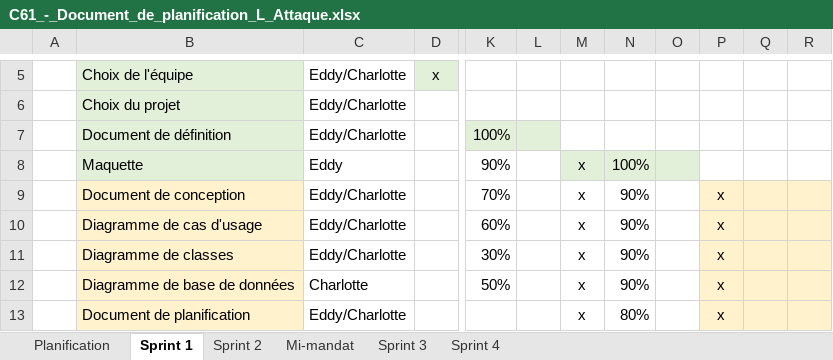
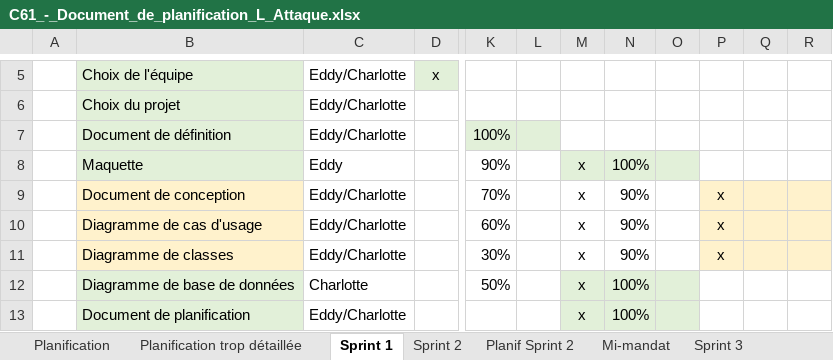
Before and after one commit to Icarium17/L-Attaque, an Excel workbook: doc/C61_-_Document_de_planification_L_Attaque.xlsx, sheet Sprint 1, drawn as a sheet; only a part is shown, gaps mark what is left out; values as stored, in another font and other column widths than the file's, no borders; the diff names each change by its address in the sheet, - before the commit and + after, or states it on an @@ line.

Commit message:
planif

```diff
--- a/doc/C61_-_Document_de_planification_L_Attaque.xlsx (sheet Sprint 1)
+++ b/doc/C61_-_Document_de_planification_L_Attaque.xlsx (sheet Sprint 1)
+sheet tab: Planification trop détaillée
+sheet tab: Planif Sprint 2
-B12:B13 fill: #FFF2CC
+B12:B13 fill: #E2F0D9
-M12:O13 fill: none
+M12:O13 fill: #E2F0D9
-N12: 90%
+N12: 100%
-P12:P13: x
+P12:P13: (empty)
-P12:R13 fill: #FFF2CC
+P12:R13 fill: none
-N13: 80%
+N13: 100%
```
Also changed, not shown: sheet Planification, sheet Sprint 4, sheet Sprint 2, sheet Sprint 3, other sheet tabs.
